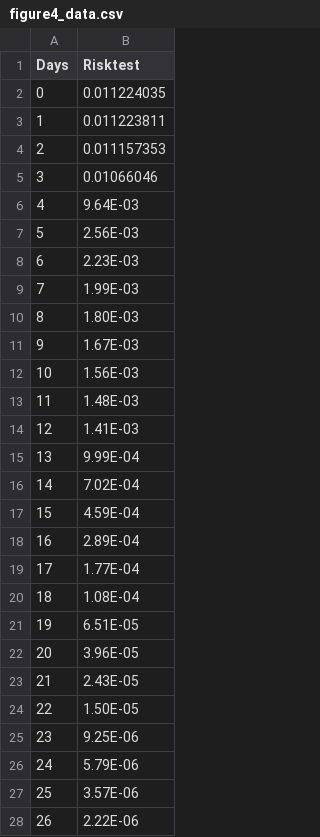
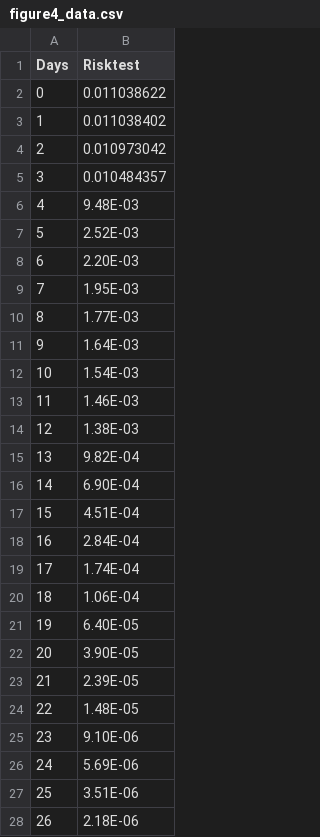
Before and after one commit to awilson12/risk_scoring, a CSV file: figure4_data.csv, drawn as a sheet; only a part is shown; the diff covers the shown part only.

Commit message:
updated based on new lambda

```diff
--- a/figure4_data.csv
+++ b/figure4_data.csv
@@ -1,28 +1,28 @@
 Days,Risktest
-0,0.011224035
-1,0.011223811
-2,0.011157353
-3,0.01066046
-4,9.64E-03
-5,2.56E-03
-6,2.23E-03
-7,1.99E-03
-8,1.80E-03
-9,1.67E-03
-10,1.56E-03
-11,1.48E-03
-12,1.41E-03
-13,9.99E-04
-14,7.02E-04
-15,4.59E-04
-16,2.89E-04
-17,1.77E-04
-18,1.08E-04
-19,6.51E-05
-20,3.96E-05
-21,2.43E-05
-22,1.50E-05
-23,9.25E-06
-24,5.79E-06
-25,3.57E-06
-26,2.22E-06
+0,0.011038622
+1,0.011038402
+2,0.010973042
+3,0.010484357
+4,9.48E-03
+5,2.52E-03
+6,2.20E-03
+7,1.95E-03
+8,1.77E-03
+9,1.64E-03
+10,1.54E-03
+11,1.46E-03
+12,1.38E-03
+13,9.82E-04
+14,6.90E-04
+15,4.51E-04
+16,2.84E-04
+17,1.74E-04
+18,1.06E-04
+19,6.40E-05
+20,3.90E-05
+21,2.39E-05
+22,1.48E-05
+23,9.10E-06
+24,5.69E-06
+25,3.51E-06
+26,2.18E-06
```
Also changed, not shown: 1 edited cell elsewhere in this file.
